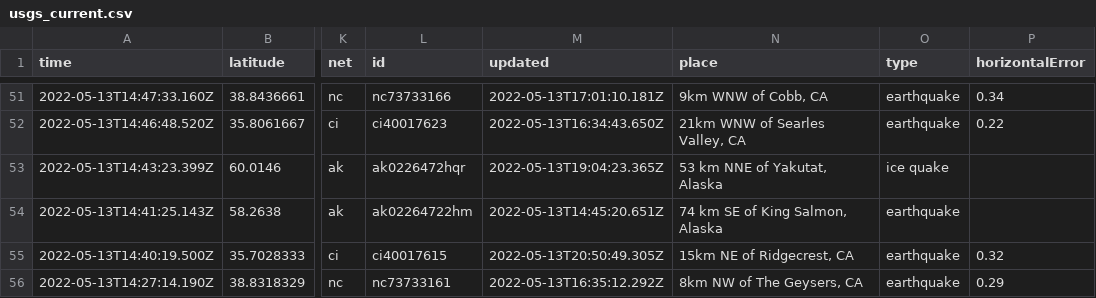
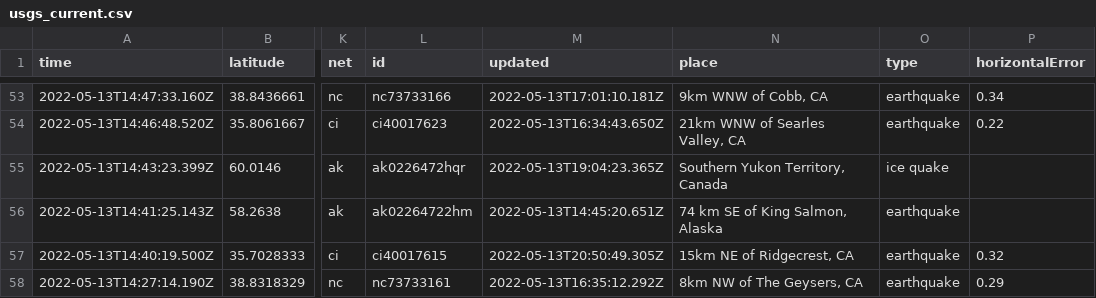
Before and after one commit to kmaepetrin/nicar22-github-actions, a CSV file: usgs_current.csv, drawn as a sheet; only a part is shown, gaps mark what is left out; addresses are those after the commit; the diff covers the shown part only; the diff names each change by its address in the sheet, - before the commit and + after, or states it on an @@ line.

```diff
--- a/usgs_current.csv
+++ b/usgs_current.csv
-N55 (place): 53 km NNE of Yakutat, Alaska
+N55 (place): Southern Yukon Territory, Canada
```
Also changed, not shown: 4 added rows, 2 removed rows and 11 edited cells elsewhere in this file, 1 other file.
